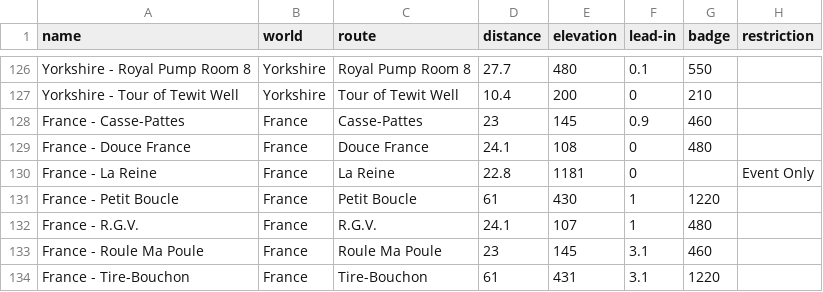
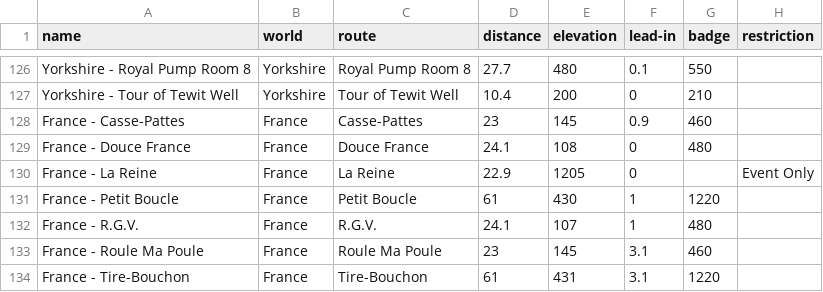
Before and after one commit to bennylp/zwift-training, a CSV file: data/routes.csv, drawn as a sheet; only a part is shown, gaps mark what is left out.

```diff
--- a/data/routes.csv
+++ b/data/routes.csv
@@ -129,3 +129,3 @@ France - Casse-Pattes,France,Casse-Pattes,23,145,0.9,460,
 France - Douce France,France,Douce France,24.1,108,0,480,
-France - La Reine,France,La Reine,22.8,1181,0,,Event Only
+France - La Reine,France,La Reine,22.9,1205,0,,Event Only
 France - Petit Boucle,France,Petit Boucle,61,430,1,1220,
```
Also changed, not shown: data/frames.csv, 1 other file.
